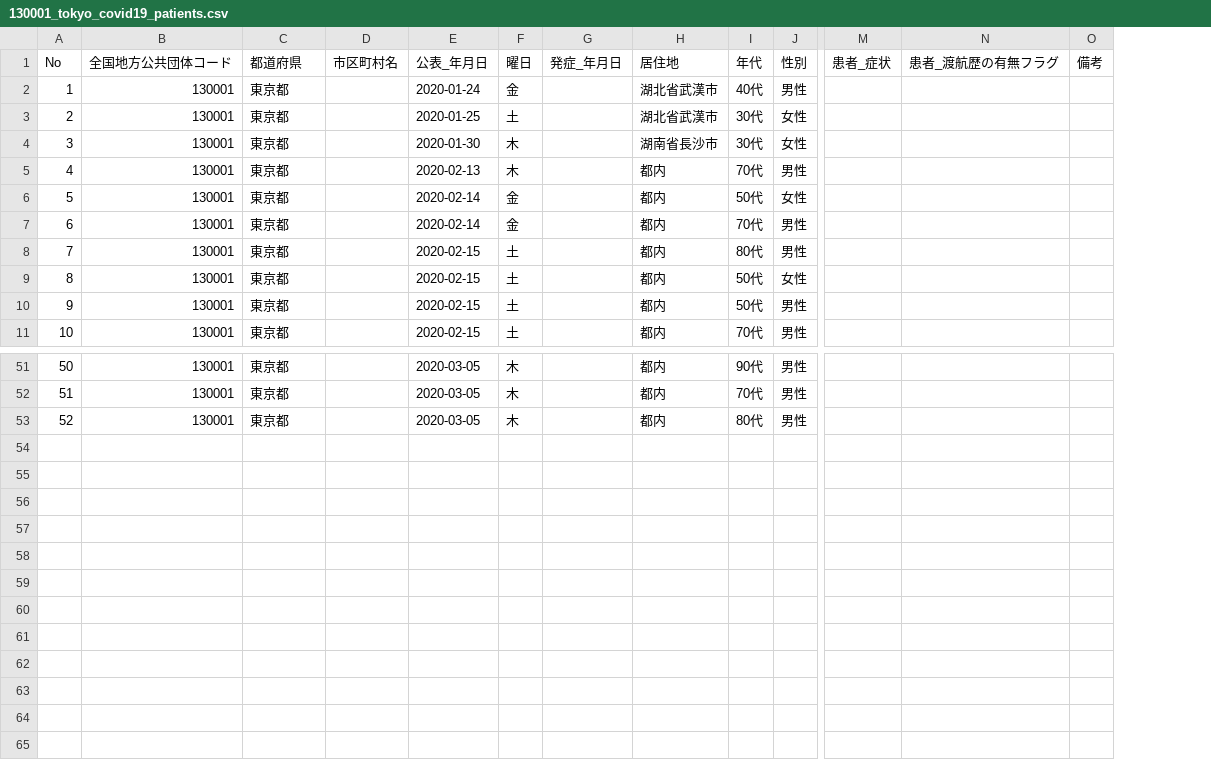
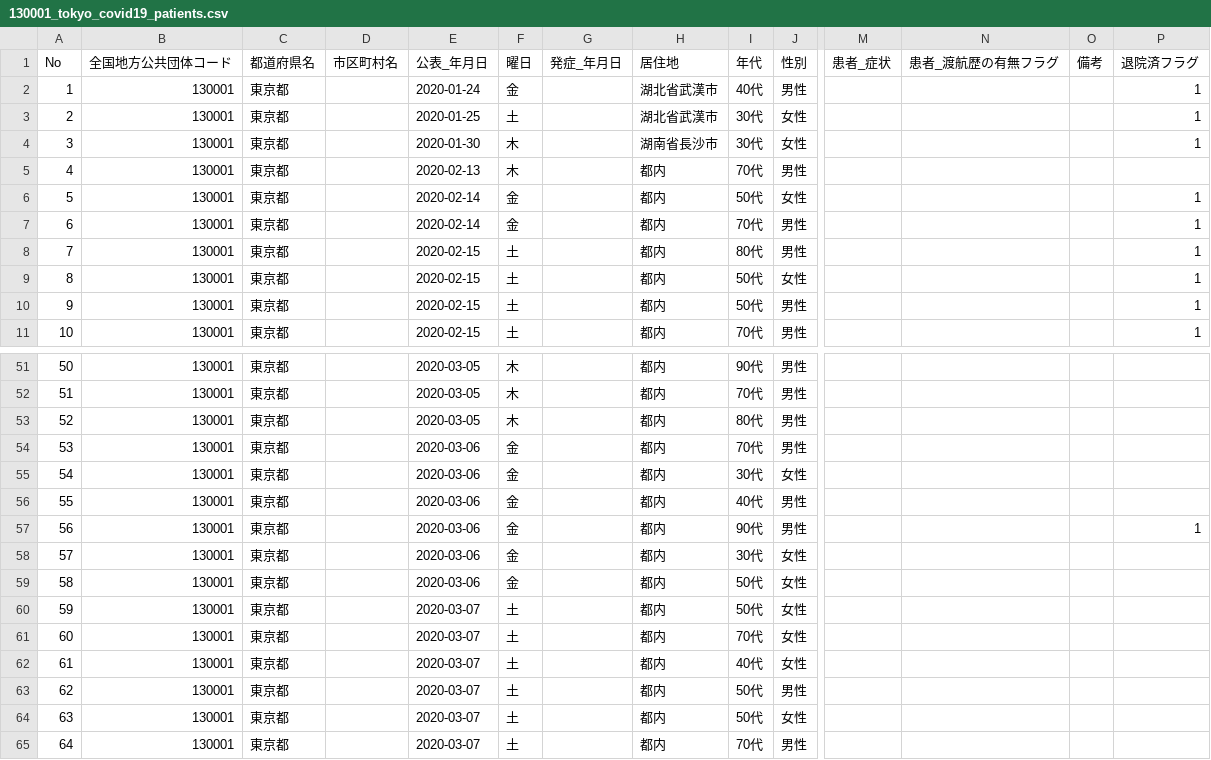
Before and after one commit to adamrocker/covid19, a CSV file: data/130001_tokyo_covid19_patients.csv, drawn as a sheet; only a part is shown, gaps mark what is left out; rows hold the shown columns only; the diff names each change by its address in the sheet, - before the commit and + after, or states it on an @@ line.

```diff
--- a/data/130001_tokyo_covid19_patients.csv
+++ b/data/130001_tokyo_covid19_patients.csv
+column P (退院済フラグ), rows 2-11: 1 | 1 | 1 |  | 1 | 1 | 1 | 1 | 1 | 1
-C1: 都道府県
+C1: 都道府県名
+row 54: 53 | 130001 | 東京都 |  | 2020-03-06 | 金 |  | 都内 | 70代 | 男性
+row 55: 54 | 130001 | 東京都 |  | 2020-03-06 | 金 |  | 都内 | 30代 | 女性
+row 56: 55 | 130001 | 東京都 |  | 2020-03-06 | 金 |  | 都内 | 40代 | 男性
+row 57: 56 | 130001 | 東京都 |  | 2020-03-06 | 金 |  | 都内 | 90代 | 男性 |  |  |  | 1
+row 58: 57 | 130001 | 東京都 |  | 2020-03-06 | 金 |  | 都内 | 30代 | 女性
+row 59: 58 | 130001 | 東京都 |  | 2020-03-06 | 金 |  | 都内 | 50代 | 女性
+row 60: 59 | 130001 | 東京都 |  | 2020-03-07 | 土 |  | 都内 | 50代 | 女性
+row 61: 60 | 130001 | 東京都 |  | 2020-03-07 | 土 |  | 都内 | 70代 | 女性
+row 62: 61 | 130001 | 東京都 |  | 2020-03-07 | 土 |  | 都内 | 40代 | 女性
+row 63: 62 | 130001 | 東京都 |  | 2020-03-07 | 土 |  | 都内 | 50代 | 男性
+row 64: 63 | 130001 | 東京都 |  | 2020-03-07 | 土 |  | 都内 | 50代 | 女性
+row 65: 64 | 130001 | 東京都 |  | 2020-03-07 | 土 |  | 都内 | 70代 | 男性
```
Also changed, not shown: 39 other files.
